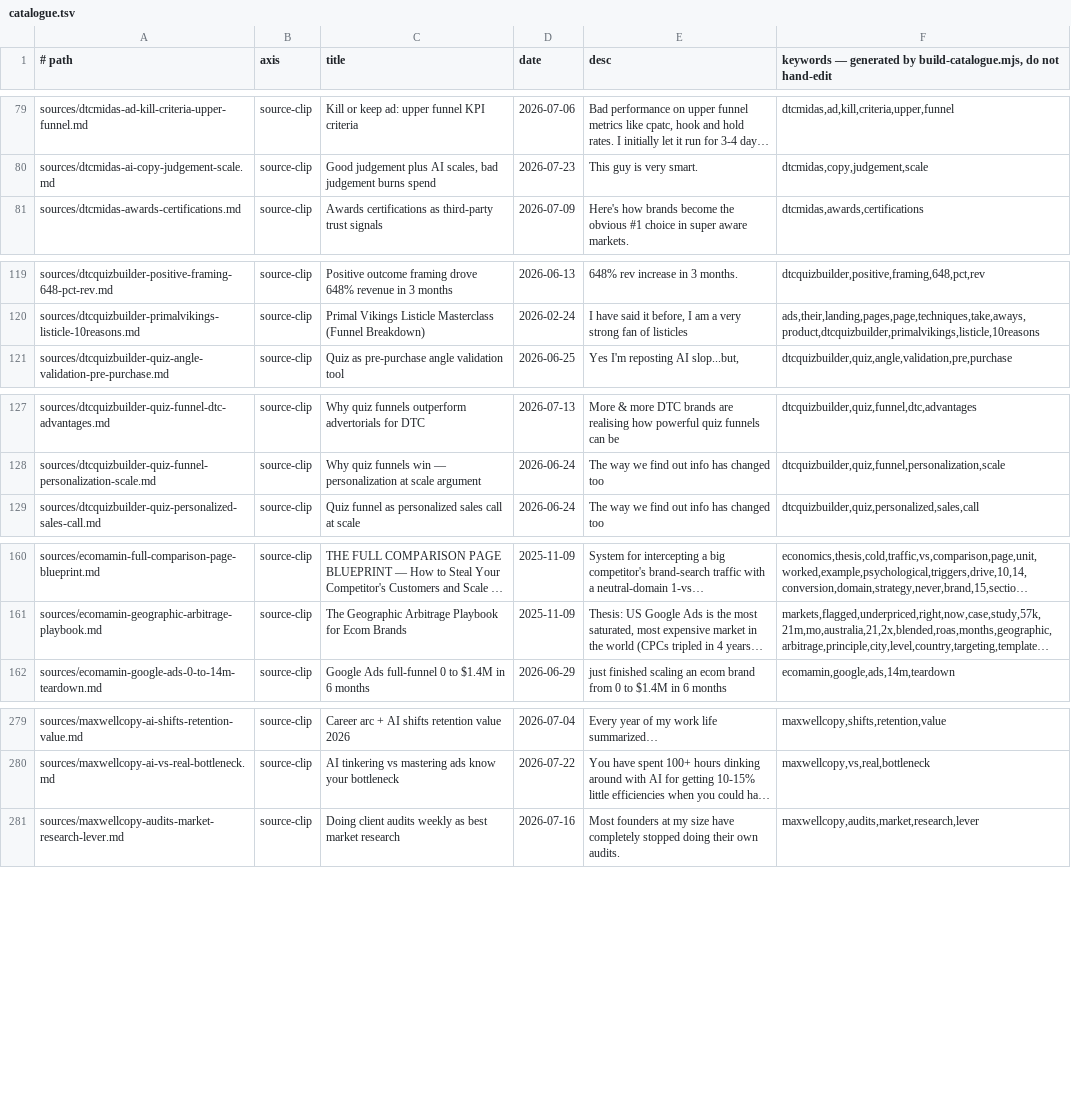
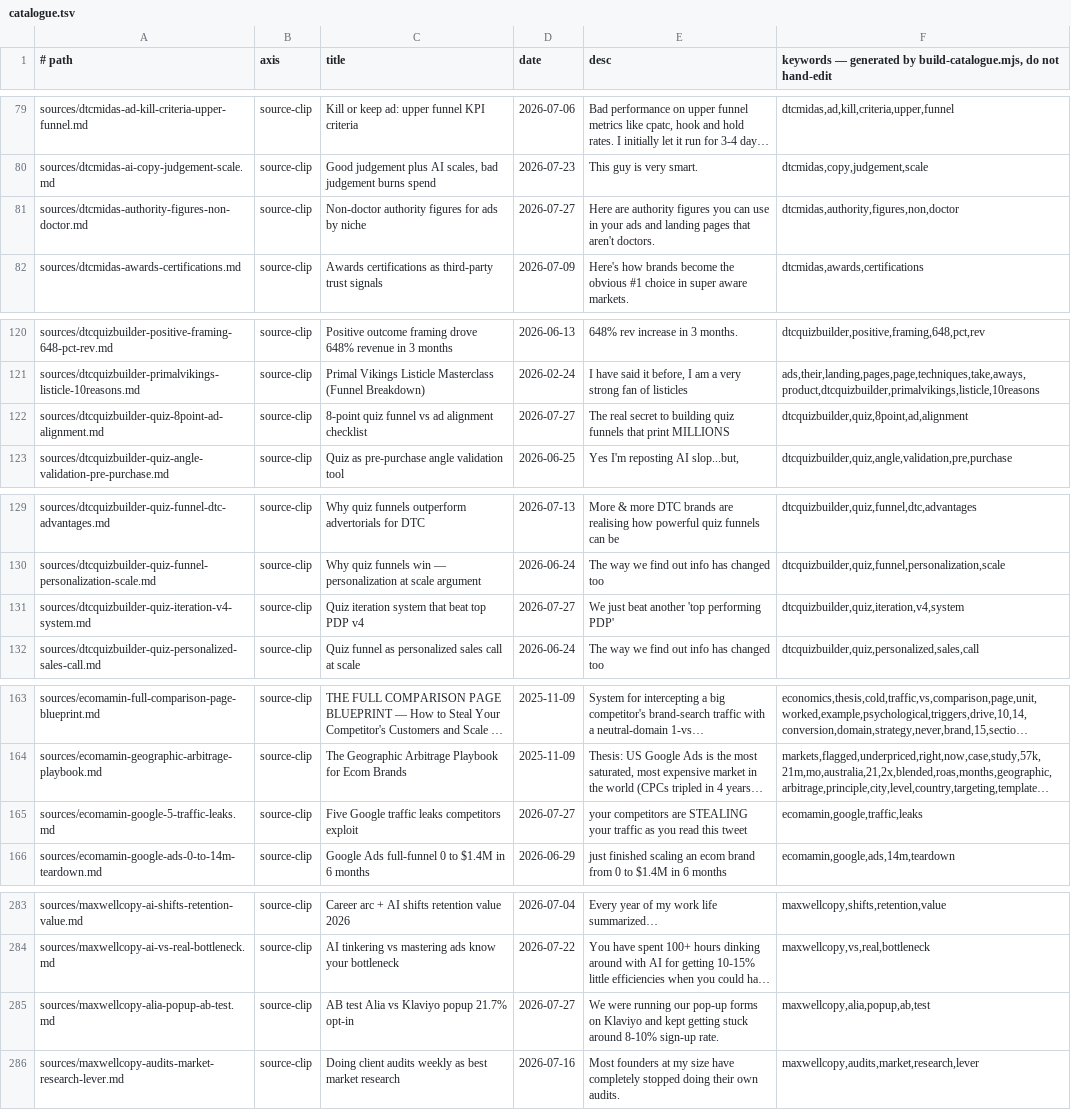
Before and after one commit to unicorn-monster/obsidian-huy, a TSV file: .brain/catalogue.tsv, drawn as a sheet; only a part is shown, gaps mark what is left out; long unchanged cells end in …; the diff covers the shown part only; the diff names each change by its address in the sheet, - before the commit and + after, or states it on an @@ line.

```diff
--- a/.brain/catalogue.tsv
+++ b/.brain/catalogue.tsv
+row 81: sources/dtcmidas-authority-figures-non-doctor.md | source-clip | Non-doctor authority figures for ads by niche | 2026-07-27 | Here are authority figures you can use in your ads and landing pages that aren't doctors. | dtcmidas,authority,figures,non,doctor
+row 122: sources/dtcquizbuilder-quiz-8point-ad-alignment.md | source-clip | 8-point quiz funnel vs ad alignment checklist | 2026-07-27 | The real secret to building quiz funnels that print MILLIONS | dtcquizbuilder,quiz,8point,ad,alignment
+row 131: sources/dtcquizbuilder-quiz-iteration-v4-system.md | source-clip | Quiz iteration system that beat top PDP v4 | 2026-07-27 | We just beat another 'top performing PDP' | dtcquizbuilder,quiz,iteration,v4,system
+row 165: sources/ecomamin-google-5-traffic-leaks.md | source-clip | Five Google traffic leaks competitors exploit | 2026-07-27 | your competitors are STEALING your traffic as you read this tweet | ecomamin,google,traffic,leaks
+row 285: sources/maxwellcopy-alia-popup-ab-test.md | source-clip | AB test Alia vs Klaviyo popup 21.7% opt-in | 2026-07-27 | We were running our pop-up forms on Klaviyo and kept getting stuck around 8-10% sign-up rate. | maxwellcopy,alia,popup,ab,test
```
Also changed, not shown: 1 added row and 4 edited cells elsewhere in this file, .brain/topic-map.tsv, 11 other files.
